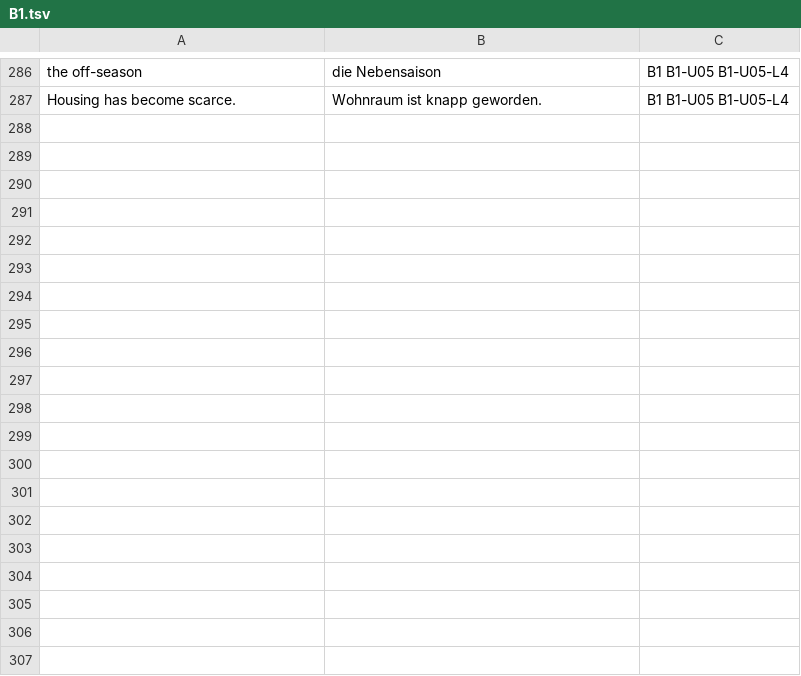
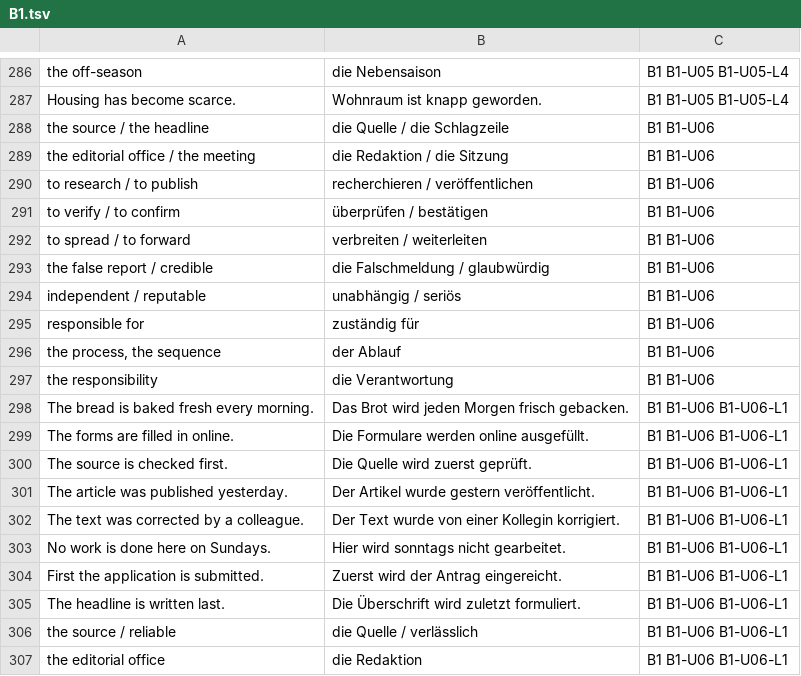
Before and after one commit to erhanozturk2018-maker/Deutsch, a TSV file: GERMAN_LEARNING_PLAN/Resources/Anki/B1.tsv, drawn as a sheet; only a part is shown, gaps mark what is left out; the diff covers the shown part only.

```diff
--- a/GERMAN_LEARNING_PLAN/Resources/Anki/B1.tsv
+++ b/GERMAN_LEARNING_PLAN/Resources/Anki/B1.tsv
@@ -287 +287,21 @@ the off-season	die Nebensaison	B1 B1-U05 B1-U05-L4
 Housing has become scarce.	Wohnraum ist knapp geworden.	B1 B1-U05 B1-U05-L4
+the source / the headline	die Quelle / die Schlagzeile	B1 B1-U06
+the editorial office / the meeting	die Redaktion / die Sitzung	B1 B1-U06
+to research / to publish	recherchieren / veröffentlichen	B1 B1-U06
+to verify / to confirm	überprüfen / bestätigen	B1 B1-U06
+to spread / to forward	verbreiten / weiterleiten	B1 B1-U06
+the false report / credible	die Falschmeldung / glaubwürdig	B1 B1-U06
+independent / reputable	unabhängig / seriös	B1 B1-U06
+responsible for	zuständig für	B1 B1-U06
+the process, the sequence	der Ablauf	B1 B1-U06
+the responsibility	die Verantwortung	B1 B1-U06
+The bread is baked fresh every morning.	Das Brot wird jeden Morgen frisch gebacken.	B1 B1-U06 B1-U06-L1
+The forms are filled in online.	Die Formulare werden online ausgefüllt.	B1 B1-U06 B1-U06-L1
+The source is checked first.	Die Quelle wird zuerst geprüft.	B1 B1-U06 B1-U06-L1
+The article was published yesterday.	Der Artikel wurde gestern veröffentlicht.	B1 B1-U06 B1-U06-L1
+The text was corrected by a colleague.	Der Text wurde von einer Kollegin korrigiert.	B1 B1-U06 B1-U06-L1
+No work is done here on Sundays.	Hier wird sonntags nicht gearbeitet.	B1 B1-U06 B1-U06-L1
+First the application is submitted.	Zuerst wird der Antrag eingereicht.	B1 B1-U06 B1-U06-L1
+The headline is written last.	Die Überschrift wird zuletzt formuliert.	B1 B1-U06 B1-U06-L1
+the source / reliable	die Quelle / verlässlich	B1 B1-U06 B1-U06-L1
+the editorial office	die Redaktion	B1 B1-U06 B1-U06-L1
```
Also changed, not shown: 36 added rows elsewhere in this file, 15 other files.
